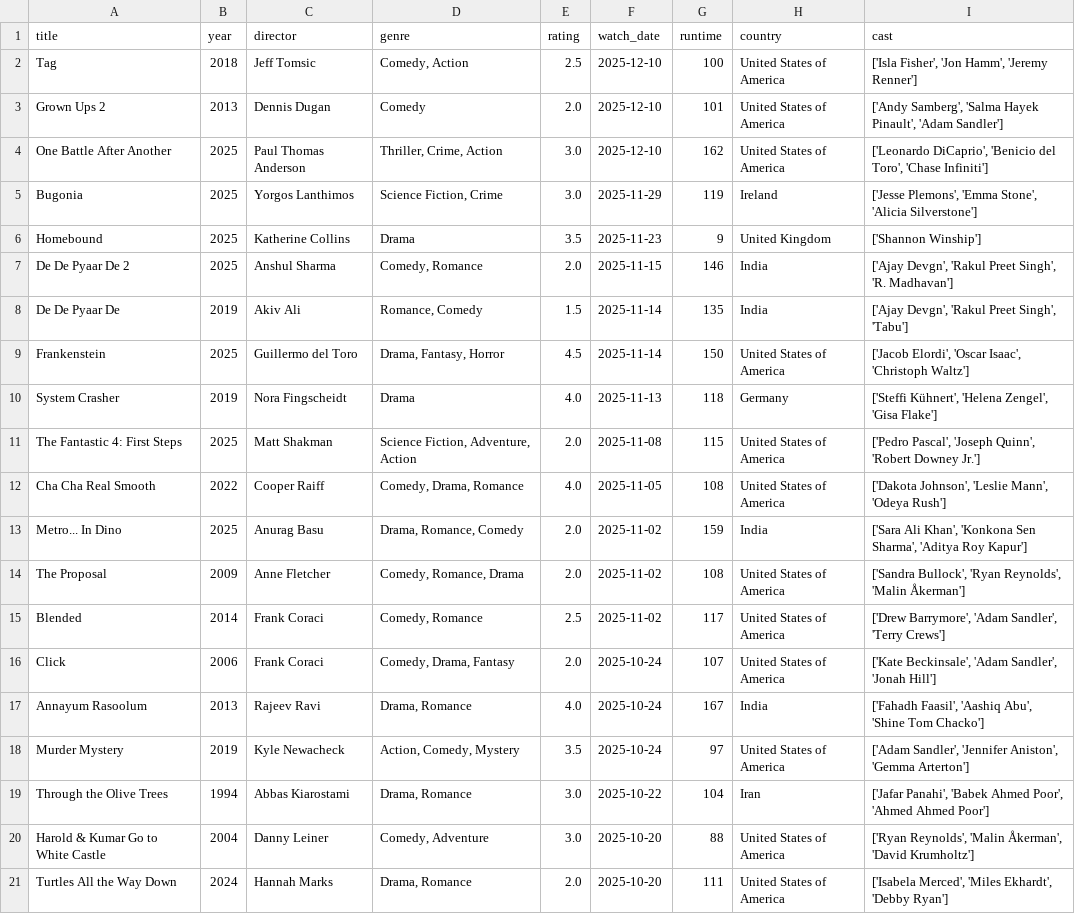
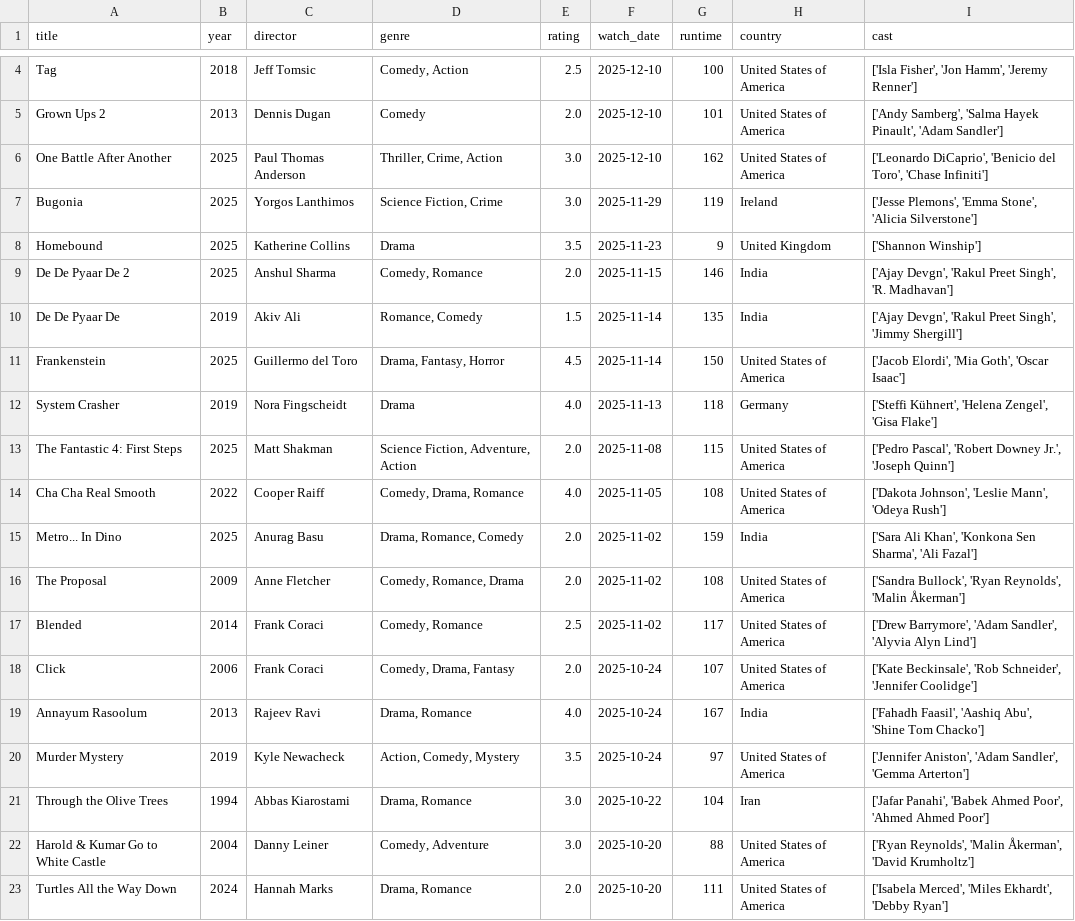
Before and after one commit to sarthakk88/letterboxd-wrapped, a CSV file: data/movies.csv, drawn as a sheet; only a part is shown, gaps mark what is left out; the diff covers the shown part only.

```diff
--- a/data/movies.csv
+++ b/data/movies.csv
@@ -7,13 +9,13 @@ Homebound,2025,Katherine Collins,Drama,3.5,2025-11-23,9,United Kingdom,['Shannon
 De De Pyaar De 2,2025,Anshul Sharma,"Comedy, Romance",2.0,2025-11-15,146,India,"['Ajay Devgn', 'Rakul Preet Singh', 'R. Madhavan']"
-De De Pyaar De,2019,Akiv Ali,"Romance, Comedy",1.5,2025-11-14,135,India,"['Ajay Devgn', 'Rakul Preet Singh', 'Tabu']"
-Frankenstein,2025,Guillermo del Toro,"Drama, Fantasy, Horror",4.5,2025-11-14,150,United States of America,"['Jacob Elordi', 'Oscar Isaac', 'Christoph Waltz']"
+De De Pyaar De,2019,Akiv Ali,"Romance, Comedy",1.5,2025-11-14,135,India,"['Ajay Devgn', 'Rakul Preet Singh', 'Jimmy Shergill']"
+Frankenstein,2025,Guillermo del Toro,"Drama, Fantasy, Horror",4.5,2025-11-14,150,United States of America,"['Jacob Elordi', 'Mia Goth', 'Oscar Isaac']"
 System Crasher,2019,Nora Fingscheidt,Drama,4.0,2025-11-13,118,Germany,"['Steffi Kühnert', 'Helena Zengel', 'Gisa Flake']"
-The Fantastic 4: First Steps,2025,Matt Shakman,"Science Fiction, Adventure, Action",2.0,2025-11-08,115,United States of America,"['Pedro Pascal', 'Joseph Quinn', 'Robert Downey Jr.']"
+The Fantastic 4: First Steps,2025,Matt Shakman,"Science Fiction, Adventure, Action",2.0,2025-11-08,115,United States of America,"['Pedro Pascal', 'Robert Downey Jr.', 'Joseph Quinn']"
 Cha Cha Real Smooth,2022,Cooper Raiff,"Comedy, Drama, Romance",4.0,2025-11-05,108,United States of America,"['Dakota Johnson', 'Leslie Mann', 'Odeya Rush']"
-Metro... In Dino,2025,Anurag Basu,"Drama, Romance, Comedy",2.0,2025-11-02,159,India,"['Sara Ali Khan', 'Konkona Sen Sharma', 'Aditya Roy Kapur']"
+Metro... In Dino,2025,Anurag Basu,"Drama, Romance, Comedy",2.0,2025-11-02,159,India,"['Sara Ali Khan', 'Konkona Sen Sharma', 'Ali Fazal']"
 The Proposal,2009,Anne Fletcher,"Comedy, Romance, Drama",2.0,2025-11-02,108,United States of America,"['Sandra Bullock', 'Ryan Reynolds', 'Malin Åkerman']"
-Blended,2014,Frank Coraci,"Comedy, Romance",2.5,2025-11-02,117,United States of America,"['Drew Barrymore', 'Adam Sandler', 'Terry Crews']"
-Click,2006,Frank Coraci,"Comedy, Drama, Fantasy",2.0,2025-10-24,107,United States of America,"['Kate Beckinsale', 'Adam Sandler', 'Jonah Hill']"
+Blended,2014,Frank Coraci,"Comedy, Romance",2.5,2025-11-02,117,United States of America,"['Drew Barrymore', 'Adam Sandler', 'Alyvia Alyn Lind']"
+Click,2006,Frank Coraci,"Comedy, Drama, Fantasy",2.0,2025-10-24,107,United States of America,"['Kate Beckinsale', 'Rob Schneider', 'Jennifer Coolidge']"
 Annayum Rasoolum,2013,Rajeev Ravi,"Drama, Romance",4.0,2025-10-24,167,India,"['Fahadh Faasil', 'Aashiq Abu', 'Shine Tom Chacko']"
-Murder Mystery,2019,Kyle Newacheck,"Action, Comedy, Mystery",3.5,2025-10-24,97,United States of America,"['Adam Sandler', 'Jennifer Aniston', 'Gemma Arterton']"
+Murder Mystery,2019,Kyle Newacheck,"Action, Comedy, Mystery",3.5,2025-10-24,97,United States of America,"['Jennifer Aniston', 'Adam Sandler', 'Gemma Arterton']"
 Through the Olive Trees,1994,Abbas Kiarostami,"Drama, Romance",3.0,2025-10-22,104,Iran,"['Jafar Panahi', 'Babek Ahmed Poor', 'Ahmed Ahmed Poor']"
```
Also changed, not shown: 2 added rows and 107 edited cells elsewhere in this file, 1 other file.
